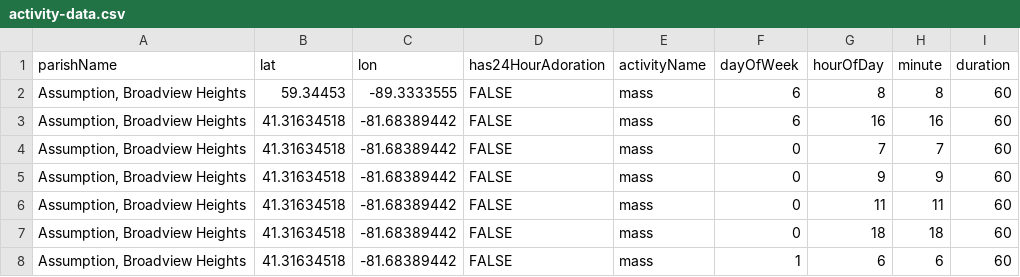
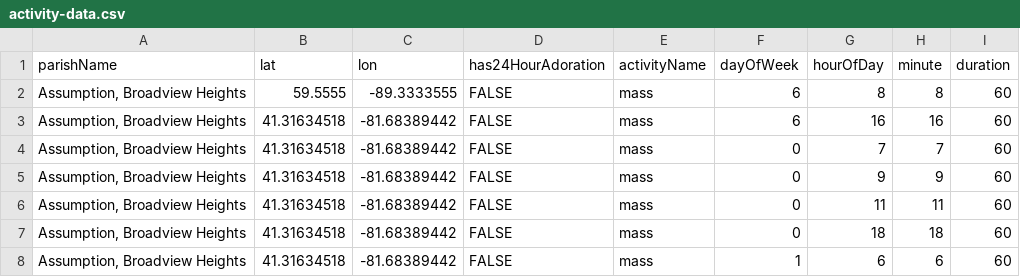
Before and after one commit to mfgarvin/DOC_Mapboard_Web, a CSV file: data/activity-data.csv, drawn as a sheet; only a part is shown.

Commit message:
Update activity-data.csv

```diff
--- a/data/activity-data.csv
+++ b/data/activity-data.csv
@@ -1,3 +1,3 @@
 parishName,lat,lon,has24HourAdoration,activityName,dayOfWeek,hourOfDay,minute,duration
-"Assumption, Broadview Heights",59.34453,-89.3333555,FALSE,mass,6,8,8,60
+"Assumption, Broadview Heights",59.5555,-89.3333555,FALSE,mass,6,8,8,60
 "Assumption, Broadview Heights",41.31634518,-81.68389442,FALSE,mass,6,16,16,60
```
